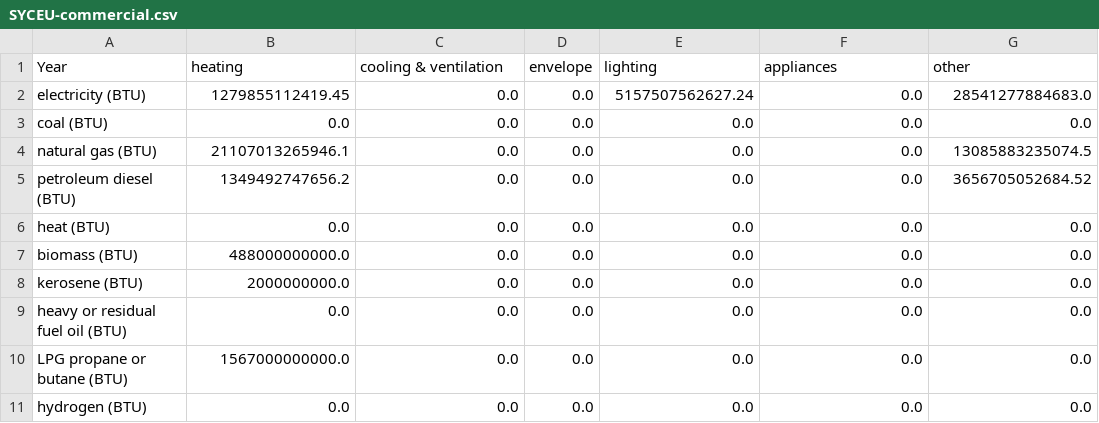
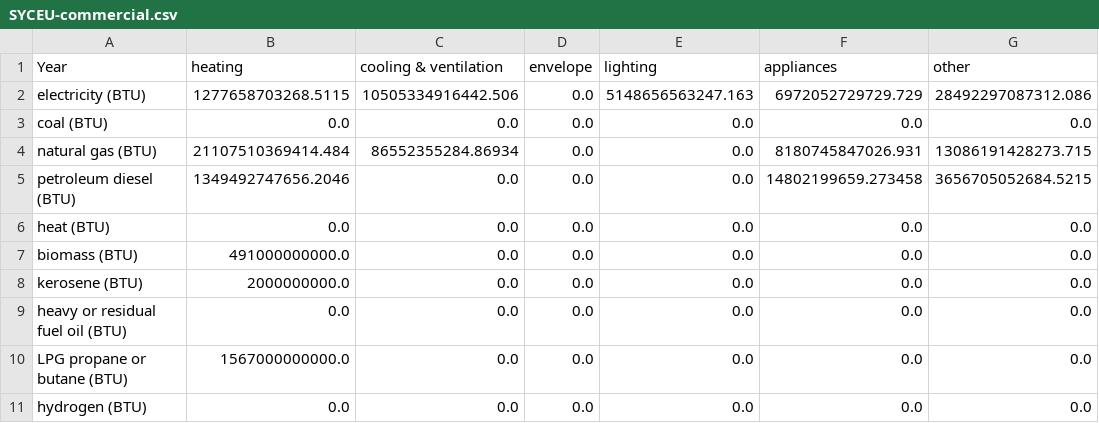
Before and after one commit to EnergyInnovation/eps-kansas, a CSV file: InputData/bldgs/SYCEU/SYCEU-commercial.csv, drawn as a sheet; the diff names each change by its address in the sheet, - before the commit and + after, or states it on an @@ line.

Commit message:
4.0.3 model and data

```diff
--- a/InputData/bldgs/SYCEU/SYCEU-commercial.csv
+++ b/InputData/bldgs/SYCEU/SYCEU-commercial.csv
-B2 (heating): 1279855112419.45
+B2 (heating): 1277658703268.5115
-C2 (cooling & ventilation): 0.0
+C2 (cooling & ventilation): 10505334916442.506
-E2 (lighting): 5157507562627.24
+E2 (lighting): 5148656563247.163
-F2 (appliances): 0.0
+F2 (appliances): 6972052729729.729
-G2 (other): 28541277884683.0
+G2 (other): 28492297087312.086
-B4 (heating): 21107013265946.1
+B4 (heating): 21107510369414.484
-C4 (cooling & ventilation): 0.0
+C4 (cooling & ventilation): 86552355284.86934
-F4 (appliances): 0.0
+F4 (appliances): 8180745847026.931
-G4 (other): 13085883235074.5
+G4 (other): 13086191428273.715
-B5 (heating): 1349492747656.2
+B5 (heating): 1349492747656.2046
-F5 (appliances): 0.0
+F5 (appliances): 14802199659.273458
-G5 (other): 3656705052684.52
+G5 (other): 3656705052684.5215
-B7 (heating): 488000000000.0
+B7 (heating): 491000000000.0
```
Also changed, not shown: InputData/bldgs/SYCEU/SYCEU-rural-residential.csv, InputData/bldgs/SYCEU/SYCEU-urban-residential.csv, 9 other files.
